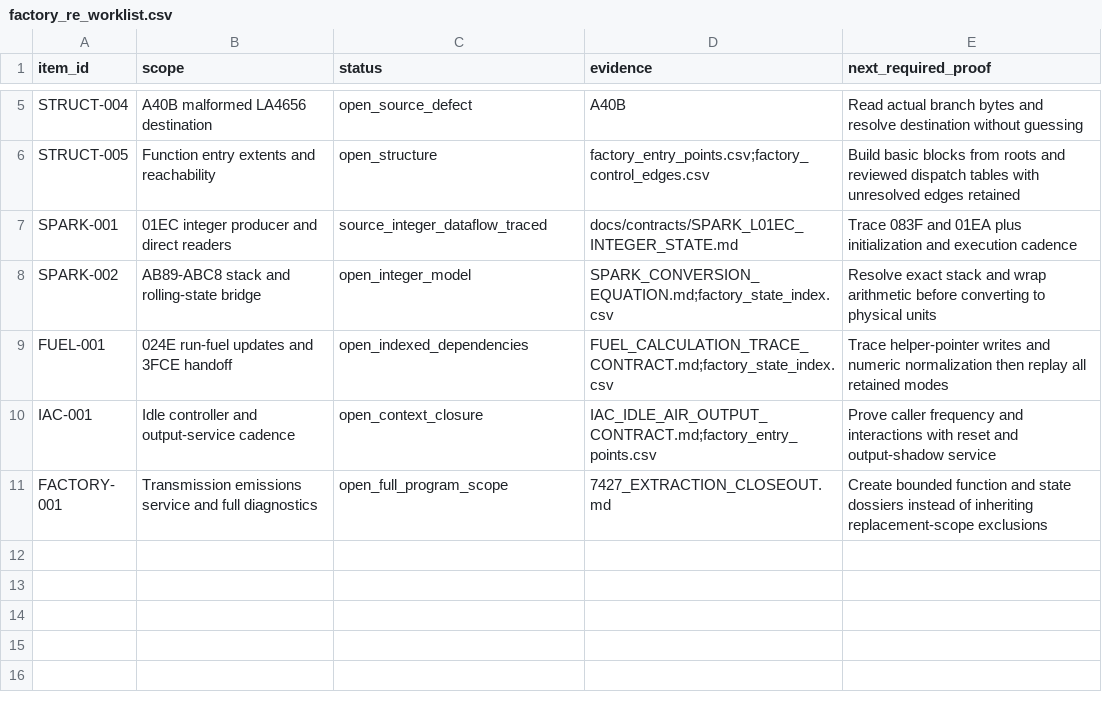
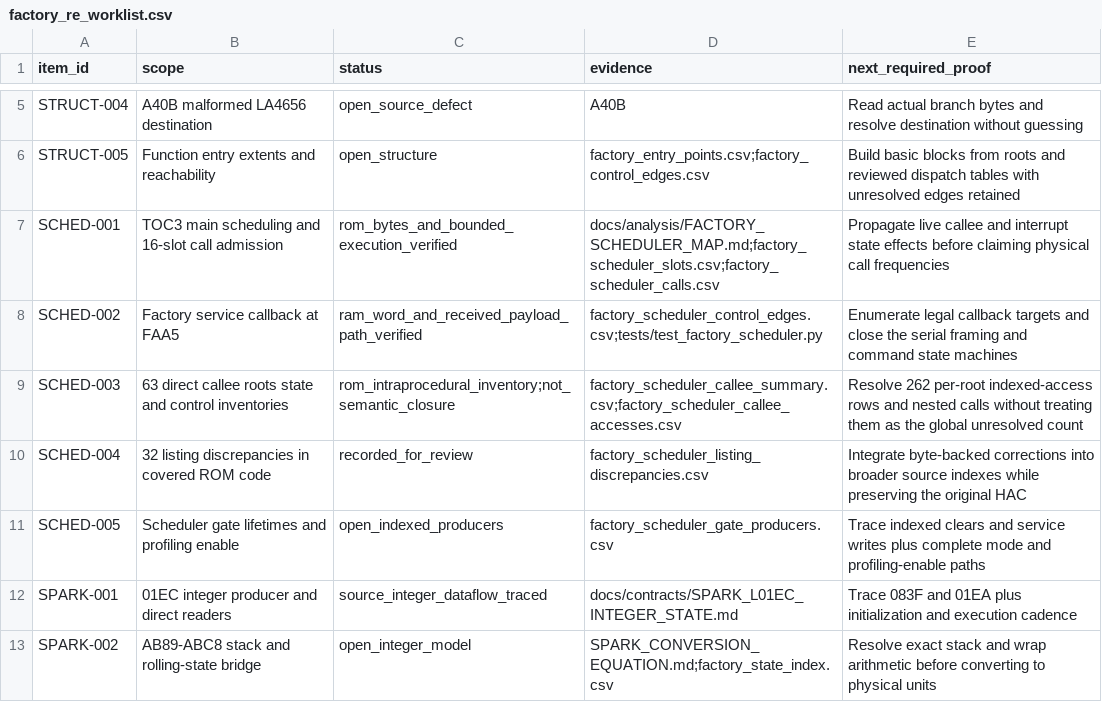
Before and after one commit to snow663/7427HWContract, a CSV file: maps/structure/factory_re_worklist.csv, drawn as a sheet; only a part is shown, gaps mark what is left out; the shorter side is filled out with more unchanged rows.

Commit message:
Map BMHM scheduler from ROM and replay phase and overrun paths
Decode the TOC3 scheduler, fast groups, 16 slots, local state, and 63 callee CFGs from the hash-identified ROM. Record listing discrepancies and direct gate-writer candidates. Verify all 160 phases, coalesced overruns, startup, profiling, and the service RAM callback with bounded instruction execution.

Fix page-3 Y-register selection needed to execute the actual RAM-clear helper. 33 factory tests and 13 CPU/simulator tests pass, including the full-ROM 100k-instruction regression.

```diff
--- a/maps/structure/factory_re_worklist.csv
+++ b/maps/structure/factory_re_worklist.csv
@@ -6,2 +6,7 @@ STRUCT-004,A40B malformed LA4656 destination,open_source_defect,A40B,Read actual
 STRUCT-005,Function entry extents and reachability,open_structure,factory_entry_points.csv;factory_control_edges.csv,Build basic blocks from roots and reviewed dispatch tables with unresolved edges retained
+SCHED-001,TOC3 main scheduling and 16-slot call admission,rom_bytes_and_bounded_execution_verified,docs/analysis/FACTORY_SCHEDULER_MAP.md;factory_scheduler_slots.csv;factory_scheduler_calls.csv,Propagate live callee and interrupt state effects before claiming physical call frequencies
+SCHED-002,Factory service callback at FAA5,ram_word_and_received_payload_path_verified,factory_scheduler_control_edges.csv;tests/test_factory_scheduler.py,Enumerate legal callback targets and close the serial framing and command state machines
+SCHED-003,63 direct callee roots state and control inventories,rom_intraprocedural_inventory;not_semantic_closure,factory_scheduler_callee_summary.csv;factory_scheduler_callee_accesses.csv,Resolve 262 per-root indexed-access rows and nested calls without treating them as the global unresolved count
+SCHED-004,32 listing discrepancies in covered ROM code,recorded_for_review,factory_scheduler_listing_discrepancies.csv,Integrate byte-backed corrections into broader source indexes while preserving the original HAC
+SCHED-005,Scheduler gate lifetimes and profiling enable,open_indexed_producers,factory_scheduler_gate_producers.csv,Trace indexed clears and service writes plus complete mode and profiling-enable paths
 SPARK-001,01EC integer producer and direct readers,source_integer_dataflow_traced,docs/contracts/SPARK_L01EC_INTEGER_STATE.md,Trace 083F and 01EA plus initialization and execution cadence
```
Also changed, not shown: 21 other files.
